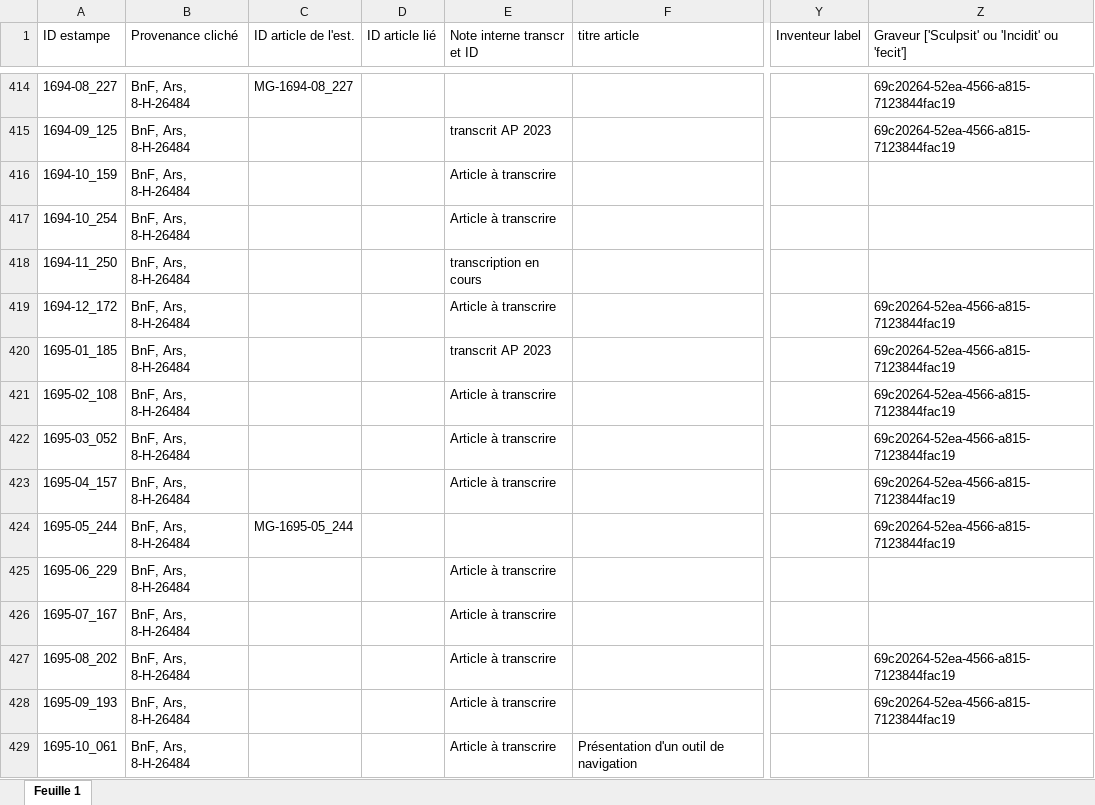
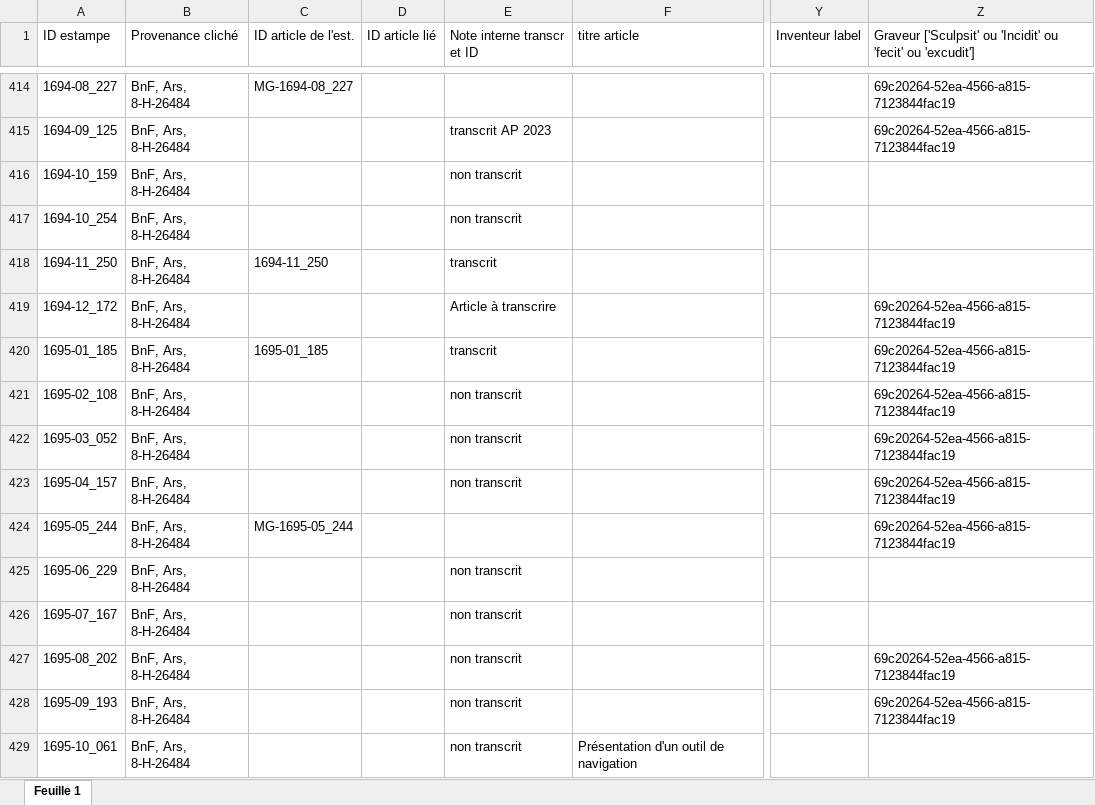
Before and after one commit to sherlock-iremus/mercure-galant-sources, an Excel workbook: indexation-estampes.xlsx, sheet Feuille 1, drawn as a sheet; only a part is shown, gaps mark what is left out; values as stored, in another font and other column widths than the file's, no cell formats; the diff covers the shown part only; the diff names each change by its address in the sheet, - before the commit and + after, or states it on an @@ line.

Commit message:
ID articles estampes
de 1678 à 1679-06

```diff
--- a/indexation-estampes.xlsx (sheet Feuille 1)
+++ b/indexation-estampes.xlsx (sheet Feuille 1)
-Z1: …'Incidit' ou 'fecit']
+Z1: …'Incidit' ou 'fecit' ou 'excudit']
-E416:E417 (Note interne transcr et ID): Article à transcrire
+E416:E417 (Note interne transcr et ID): non transcrit
-C418 (ID article de l'est.): (empty)
+C418 (ID article de l'est.): 1694-11_250
-E418 (Note interne transcr et ID): transcription en cours
+E418 (Note interne transcr et ID): transcrit
-C420 (ID article de l'est.): (empty)
+C420 (ID article de l'est.): 1695-01_185
-E420 (Note interne transcr et ID): transcrit AP 2023
+E420 (Note interne transcr et ID): transcrit
-E421:E423 (Note interne transcr et ID): Article à transcrire
+E421:E423 (Note interne transcr et ID): non transcrit
-E425:E429 (Note interne transcr et ID): Article à transcrire
+E425:E429 (Note interne transcr et ID): non transcrit
```
Also changed, not shown: 1 added row, 1 removed row and 115 edited cells elsewhere in this sheet, cell formats, 1 other file.
